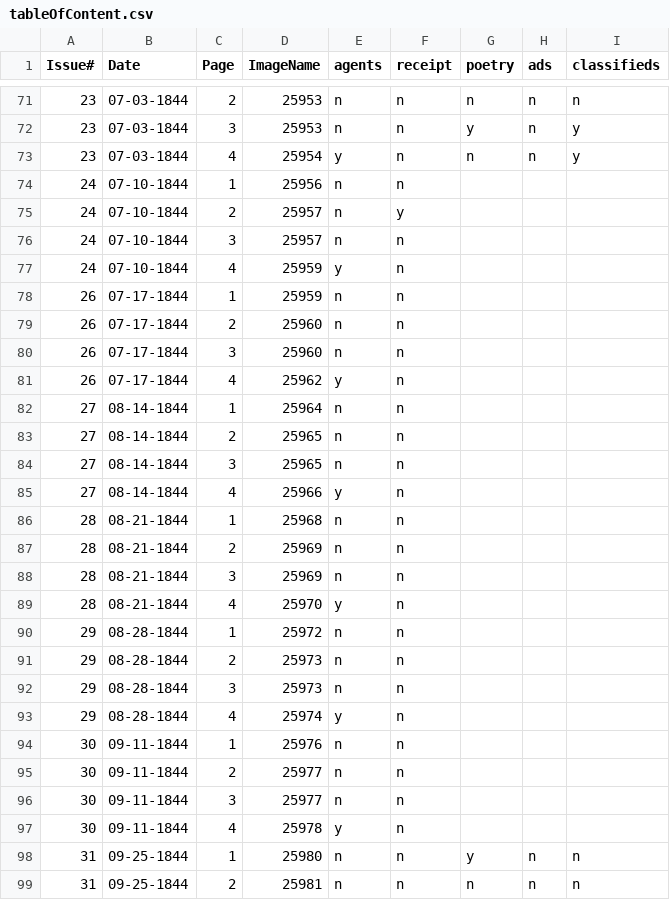
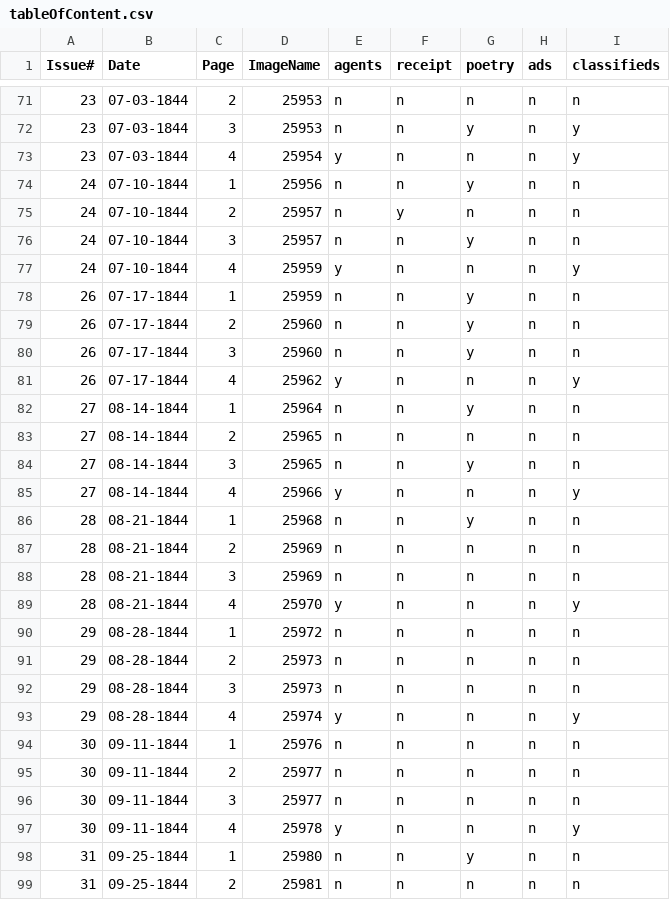
Before and after one commit to jewonwoo/Ohioblackpress-1, a CSV file: tableOfContent.csv, drawn as a sheet; only a part is shown, gaps mark what is left out.

```diff
--- a/tableOfContent.csv
+++ b/tableOfContent.csv
@@ -73,26 +73,26 @@
 23,"07-03-1844",4,25954,"y","n","n","n","y"
-24,"07-10-1844",1,25956,"n","n",,,
-24,"07-10-1844",2,25957,"n","y",,,
-24,"07-10-1844",3,25957,"n","n",,,
-24,"07-10-1844",4,25959,"y","n",,,
-26,"07-17-1844",1,25959,"n","n",,,
-26,"07-17-1844",2,25960,"n","n",,,
-26,"07-17-1844",3,25960,"n","n",,,
-26,"07-17-1844",4,25962,"y","n",,,
-27,"08-14-1844",1,25964,"n","n",,,
-27,"08-14-1844",2,25965,"n","n",,,
-27,"08-14-1844",3,25965,"n","n",,,
-27,"08-14-1844",4,25966,"y","n",,,
-28,"08-21-1844",1,25968,"n","n",,,
-28,"08-21-1844",2,25969,"n","n",,,
-28,"08-21-1844",3,25969,"n","n",,,
-28,"08-21-1844",4,25970,"y","n",,,
-29,"08-28-1844",1,25972,"n","n",,,
-29,"08-28-1844",2,25973,"n","n",,,
-29,"08-28-1844",3,25973,"n","n",,,
-29,"08-28-1844",4,25974,"y","n",,,
-30,"09-11-1844",1,25976,"n","n",,,
-30,"09-11-1844",2,25977,"n","n",,,
-30,"09-11-1844",3,25977,"n","n",,,
-30,"09-11-1844",4,25978,"y","n",,,
+24,"07-10-1844",1,25956,"n","n","y","n","n"
+24,"07-10-1844",2,25957,"n","y","n","n","n"
+24,"07-10-1844",3,25957,"n","n","y","n","n"
+24,"07-10-1844",4,25959,"y","n","n","n","y"
+26,"07-17-1844",1,25959,"n","n","y","n","n"
+26,"07-17-1844",2,25960,"n","n","y","n","n"
+26,"07-17-1844",3,25960,"n","n","y","n","n"
+26,"07-17-1844",4,25962,"y","n","n","n","y"
+27,"08-14-1844",1,25964,"n","n","y","n","n"
+27,"08-14-1844",2,25965,"n","n","n","n","n"
+27,"08-14-1844",3,25965,"n","n","y","n","n"
+27,"08-14-1844",4,25966,"y","n","n","n","y"
+28,"08-21-1844",1,25968,"n","n","y","n","n"
+28,"08-21-1844",2,25969,"n","n","n","n","n"
+28,"08-21-1844",3,25969,"n","n","n","n","n"
+28,"08-21-1844",4,25970,"y","n","n","n","y"
+29,"08-28-1844",1,25972,"n","n","n","n","n"
+29,"08-28-1844",2,25973,"n","n","n","n","n"
+29,"08-28-1844",3,25973,"n","n","n","n","n"
+29,"08-28-1844",4,25974,"y","n","n","n","y"
+30,"09-11-1844",1,25976,"n","n","n","n","n"
+30,"09-11-1844",2,25977,"n","n","n","n","n"
+30,"09-11-1844",3,25977,"n","n","n","n","n"
+30,"09-11-1844",4,25978,"y","n","n","n","y"
 31,"09-25-1844",1,25980,"n","n","y","n","n"
```
Also changed, not shown: 26 other files.
